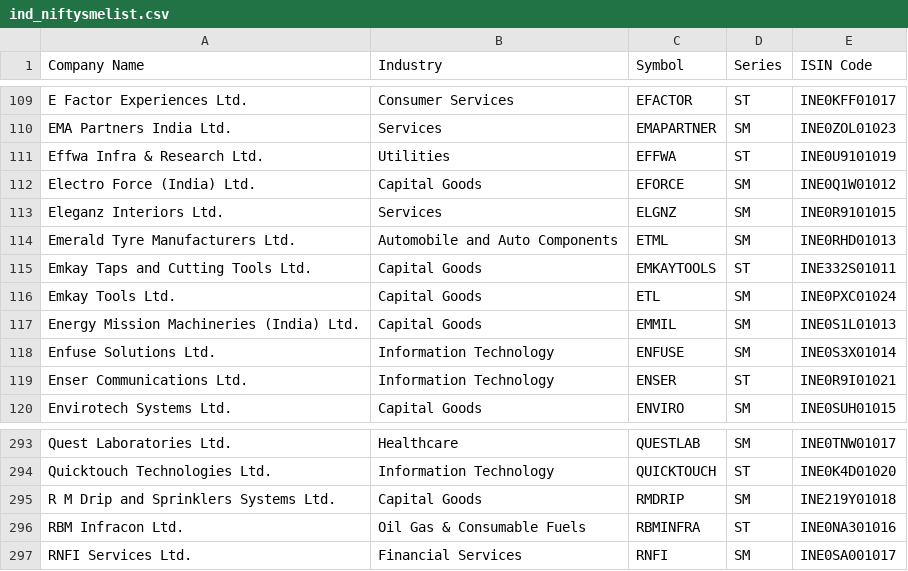
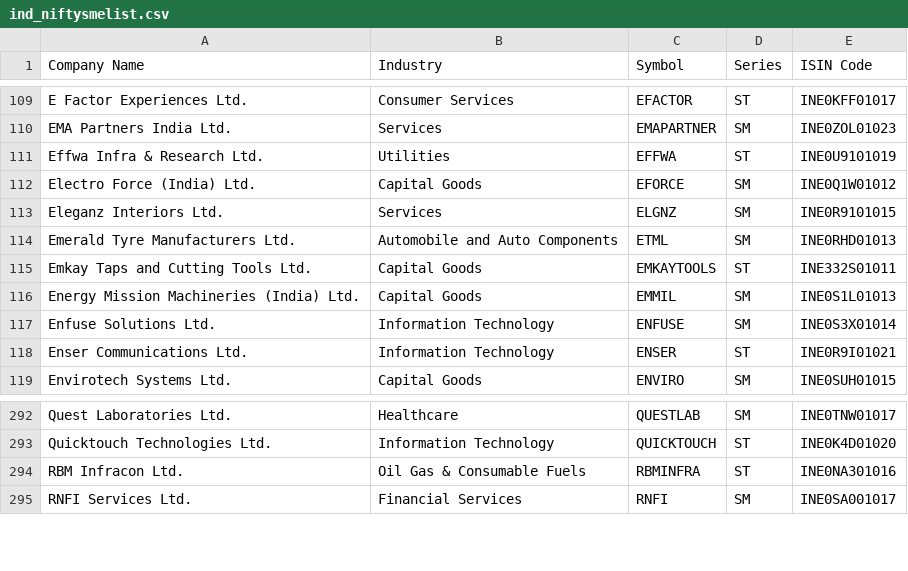
Before and after one commit to P0W/nse_indices, a CSV file: data/ind_niftysmelist.csv, drawn as a sheet; only a part is shown, gaps mark what is left out; the diff names each change by its address in the sheet, - before the commit and + after, or states it on an @@ line.

Commit message:
Add new CSV and JSON files - Wed Jul 23 04:33:51 UTC 2025

```diff
--- a/data/ind_niftysmelist.csv
+++ b/data/ind_niftysmelist.csv
-row 116: Emkay Tools Ltd. | Capital Goods | ETL | SM | INE0PXC01024
-row 295: R M Drip and Sprinklers Systems Ltd. | Capital Goods | RMDRIP | SM | INE219Y01018
```
